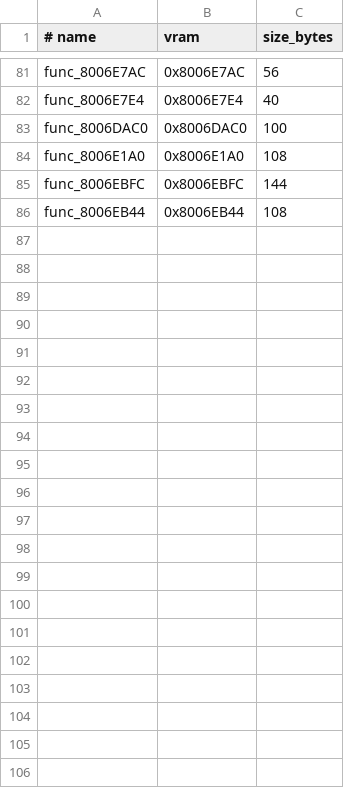
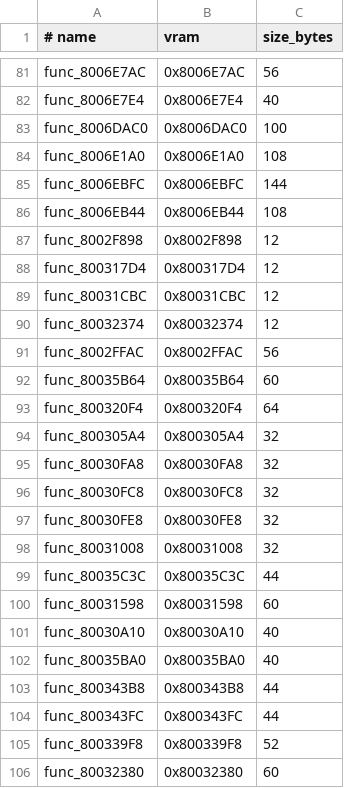
Before and after one commit to ZacheerKour/oceanic-stars-decomp, a TSV file: config/matches.tsv, drawn as a sheet; only a part is shown, gaps mark what is left out.

```diff
--- a/config/matches.tsv
+++ b/config/matches.tsv
@@ -86 +86,21 @@ func_8006EBFC	0x8006EBFC	144
 func_8006EB44	0x8006EB44	108
+func_8002F898	0x8002F898	12
+func_800317D4	0x800317D4	12
+func_80031CBC	0x80031CBC	12
+func_80032374	0x80032374	12
+func_8002FFAC	0x8002FFAC	56
+func_80035B64	0x80035B64	60
+func_800320F4	0x800320F4	64
+func_800305A4	0x800305A4	32
+func_80030FA8	0x80030FA8	32
+func_80030FC8	0x80030FC8	32
+func_80030FE8	0x80030FE8	32
+func_80031008	0x80031008	32
+func_80035C3C	0x80035C3C	44
+func_80031598	0x80031598	60
+func_80030A10	0x80030A10	40
+func_80035BA0	0x80035BA0	40
+func_800343B8	0x800343B8	44
+func_800343FC	0x800343FC	44
+func_800339F8	0x800339F8	52
+func_80032380	0x80032380	60
```
Also changed, not shown: 25 other files.
